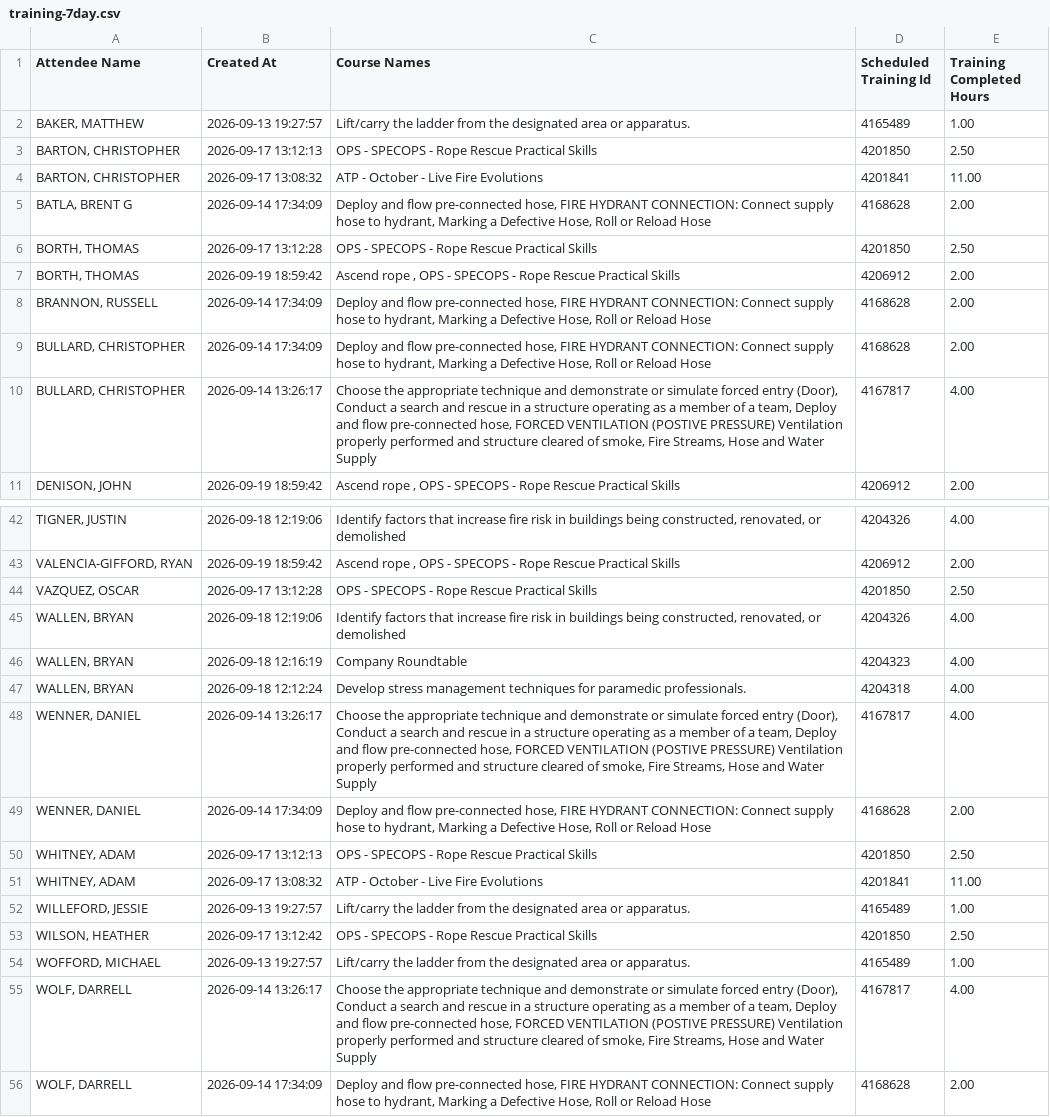
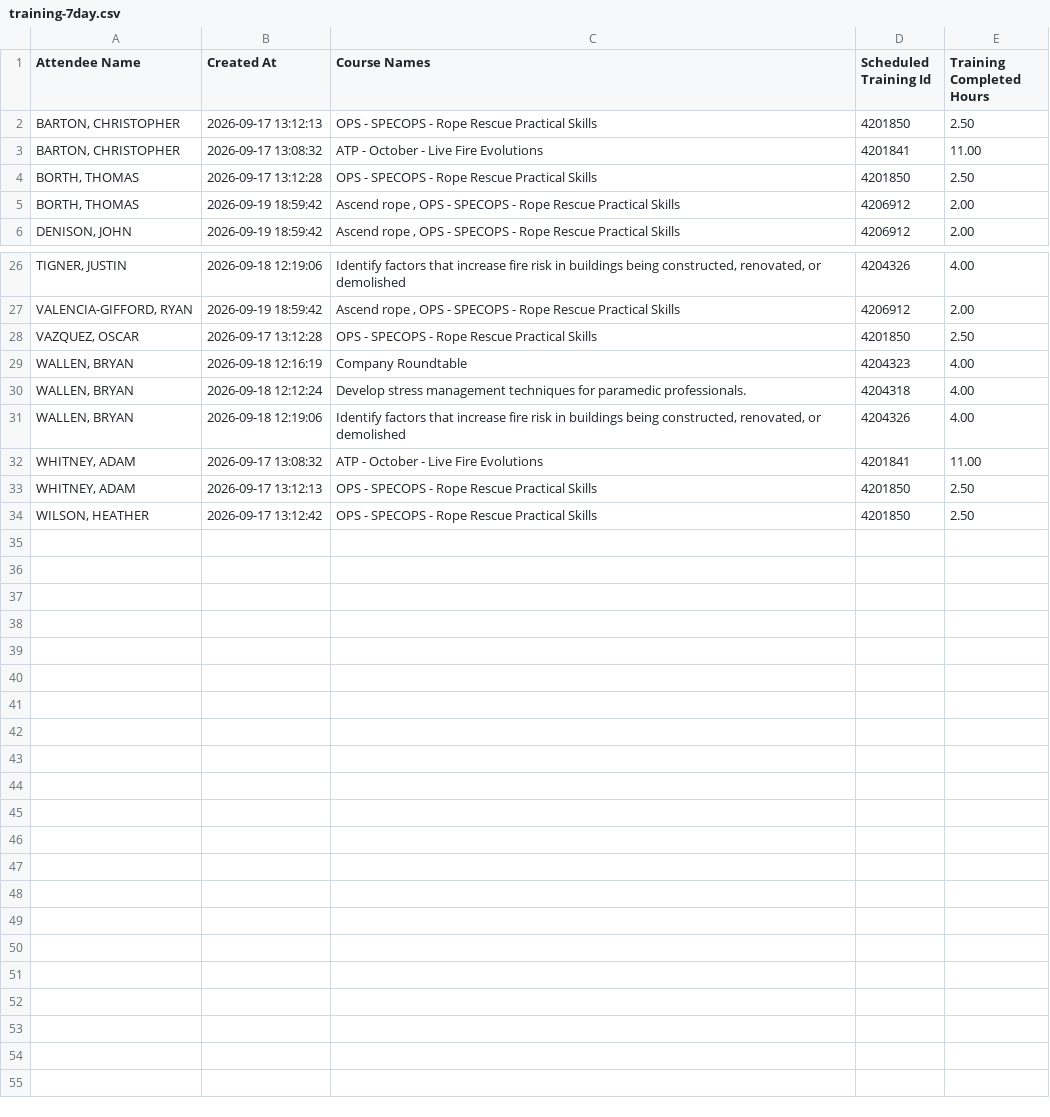
Before and after one commit to chfd-dashboard/Performance-Metrics, a CSV file: data/training-7day.csv, drawn as a sheet; only a part is shown, gaps mark what is left out; the diff covers the shown part only.

```diff
--- a/data/training-7day.csv
+++ b/data/training-7day.csv
@@ -1,11 +1,6 @@
 "Attendee Name","Created At","Course Names","Scheduled Training Id","Training Completed Hours"
-"BAKER, MATTHEW","2026-09-13 19:27:57","Lift/carry the ladder from the designated area or apparatus.",4165489,1.00
 "BARTON, CHRISTOPHER","2026-09-17 13:12:13","OPS - SPECOPS - Rope Rescue Practical Skills",4201850,2.50
 "BARTON, CHRISTOPHER","2026-09-17 13:08:32","ATP - October - Live Fire Evolutions",4201841,11.00
-"BATLA, BRENT G","2026-09-14 17:34:09","Deploy and flow pre-connected hose, FIRE HYDRANT CONNECTION: Connect supply hose to hydrant, Marking a Defective Hose, Roll or Reload Hose",4168628,2.00
 "BORTH, THOMAS","2026-09-17 13:12:28","OPS - SPECOPS - Rope Rescue Practical Skills",4201850,2.50
 "BORTH, THOMAS","2026-09-19 18:59:42","Ascend rope , OPS - SPECOPS - Rope Rescue Practical Skills",4206912,2.00
-"BRANNON, RUSSELL","2026-09-14 17:34:09","Deploy and flow pre-connected hose, FIRE HYDRANT CONNECTION: Connect supply hose to hydrant, Marking a Defective Hose, Roll or Reload Hose",4168628,2.00
-"BULLARD, CHRISTOPHER","2026-09-14 17:34:09","Deploy and flow pre-connected hose, FIRE HYDRANT CONNECTION: Connect supply hose to hydrant, Marking a Defective Hose, Roll or Reload Hose",4168628,2.00
-"BULLARD, CHRISTOPHER","2026-09-14 13:26:17","Choose the appropriate technique and demonstrate or simulate forced entry (Door), Conduct a search and rescue in a structure operating as a member of a team, Deploy and flow pre-connected hose, FORCED VENTILATION (POSTIVE PRESSURE) Ventilation properly performed and structure cleared of smoke, Fire Streams, Hose and Water Supply",4167817,4.00
 "DENISON, JOHN","2026-09-19 18:59:42","Ascend rope , OPS - SPECOPS - Rope Rescue Practical Skills",4206912,2.00
@@ -44,13 +28,7 @@
 "VAZQUEZ, OSCAR","2026-09-17 13:12:28","OPS - SPECOPS - Rope Rescue Practical Skills",4201850,2.50
-"WALLEN, BRYAN","2026-09-18 12:19:06","Identify factors that increase fire risk in buildings being constructed, renovated, or demolished",4204326,4.00
 "WALLEN, BRYAN","2026-09-18 12:16:19","Company Roundtable",4204323,4.00
 "WALLEN, BRYAN","2026-09-18 12:12:24","Develop stress management techniques for paramedic professionals.",4204318,4.00
-"WENNER, DANIEL","2026-09-14 13:26:17","Choose the appropriate technique and demonstrate or simulate forced entry (Door), Conduct a search and rescue in a structure operating as a member of a team, Deploy and flow pre-connected hose, FORCED VENTILATION (POSTIVE PRESSURE) Ventilation properly performed and structure cleared of smoke, Fire Streams, Hose and Water Supply",4167817,4.00
-"WENNER, DANIEL","2026-09-14 17:34:09","Deploy and flow pre-connected hose, FIRE HYDRANT CONNECTION: Connect supply hose to hydrant, Marking a Defective Hose, Roll or Reload Hose",4168628,2.00
+"WALLEN, BRYAN","2026-09-18 12:19:06","Identify factors that increase fire risk in buildings being constructed, renovated, or demolished",4204326,4.00
+"WHITNEY, ADAM","2026-09-17 13:08:32","ATP - October - Live Fire Evolutions",4201841,11.00
 "WHITNEY, ADAM","2026-09-17 13:12:13","OPS - SPECOPS - Rope Rescue Practical Skills",4201850,2.50
-"WHITNEY, ADAM","2026-09-17 13:08:32","ATP - October - Live Fire Evolutions",4201841,11.00
-"WILLEFORD, JESSIE","2026-09-13 19:27:57","Lift/carry the ladder from the designated area or apparatus.",4165489,1.00
 "WILSON, HEATHER","2026-09-17 13:12:42","OPS - SPECOPS - Rope Rescue Practical Skills",4201850,2.50
-"WOFFORD, MICHAEL","2026-09-13 19:27:57","Lift/carry the ladder from the designated area or apparatus.",4165489,1.00
-"WOLF, DARRELL","2026-09-14 13:26:17","Choose the appropriate technique and demonstrate or simulate forced entry (Door), Conduct a search and rescue in a structure operating as a member of a team, Deploy and flow pre-connected hose, FORCED VENTILATION (POSTIVE PRESSURE) Ventilation properly performed and structure cleared of smoke, Fire Streams, Hose and Water Supply",4167817,4.00
-"WOLF, DARRELL","2026-09-14 17:34:09","Deploy and flow pre-connected hose, FIRE HYDRANT CONNECTION: Connect supply hose to hydrant, Marking a Defective Hose, Roll or Reload Hose",4168628,2.00
```
Also changed, not shown: 11 removed rows and 1 moved row elsewhere in this file.
